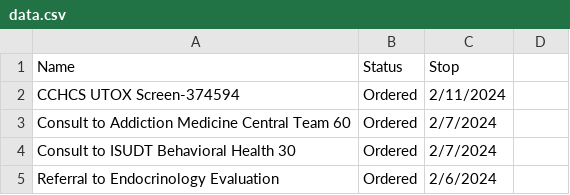
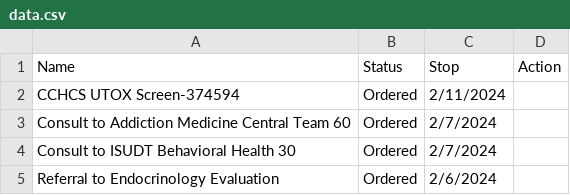
Before and after one commit to elizathornton/dme_ordering, a CSV file: data.csv, drawn as a sheet.

Commit message:
Update data.csv

```diff
--- a/data.csv
+++ b/data.csv
@@ -1,2 +1,2 @@
-Name,Status,Stop
+Name, Status, Stop, Action
 CCHCS UTOX Screen-374594,Ordered,2/11/2024
```
